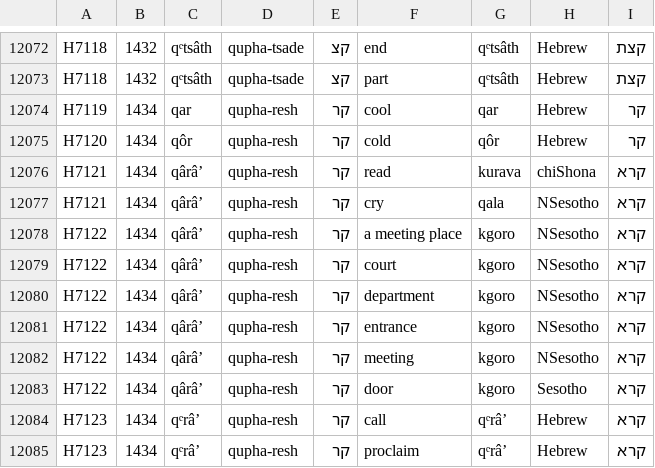
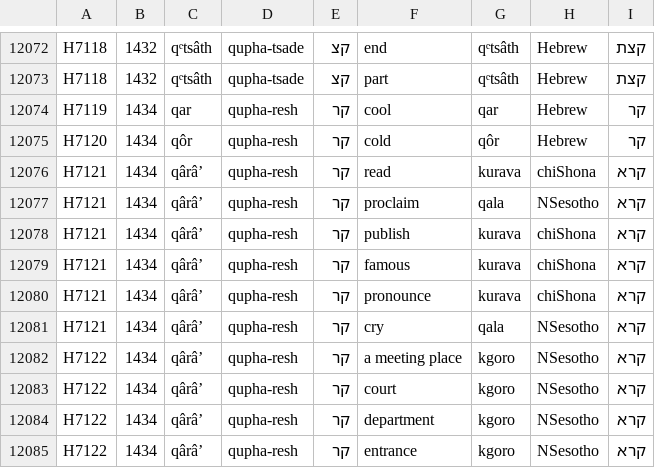
Before and after one commit to andrewkekana1972/AncientWordExplorer, a CSV file: bantu_dictionary_HNumbers.csv, drawn as a sheet; only a part is shown, gaps mark what is left out; the shorter side is filled out with more unchanged rows; the diff names each change by its address in the sheet, - before the commit and + after, or states it on an @@ line.

Commit message:
Add files via upload

```diff
--- a/bantu_dictionary_HNumbers.csv
+++ b/bantu_dictionary_HNumbers.csv
+row 12077: H7121 | 1434 | qârâʼ | qupha-resh | קר | proclaim | qala | NSesotho | קרא
+row 12078: H7121 | 1434 | qârâʼ | qupha-resh | קר | publish | kurava | chiShona | קרא
+row 12079: H7121 | 1434 | qârâʼ | qupha-resh | קר | famous | kurava | chiShona | קרא
+row 12080: H7121 | 1434 | qârâʼ | qupha-resh | קר | pronounce | kurava | chiShona | קרא
```
